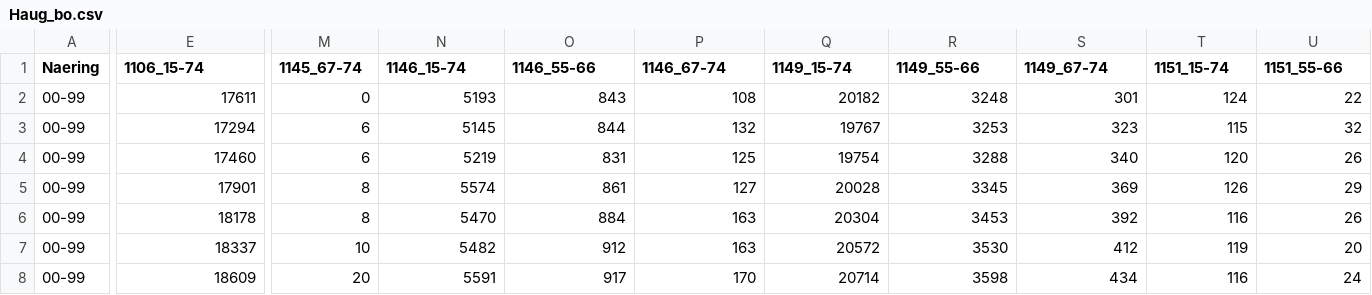
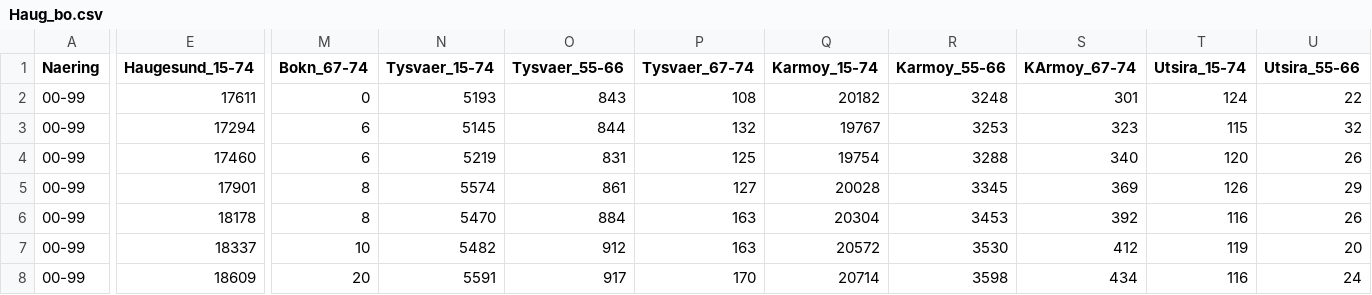
Before and after one commit to ilmork/Arbeidskrav-by-reg, a CSV file: Data_pkt1/Haug_bo.csv, drawn as a sheet; only a part is shown, gaps mark what is left out; the diff covers the shown part only; the diff names each change by its address in the sheet, - before the commit and + after, or states it on an @@ line.

```diff
--- a/Data_pkt1/Haug_bo.csv
+++ b/Data_pkt1/Haug_bo.csv
-E1: 1106_15-74
+E1: Haugesund_15-74
-M1: 1145_67-74
+M1: Bokn_67-74
-N1: 1146_15-74
+N1: Tysvaer_15-74
-O1: 1146_55-66
+O1: Tysvaer_55-66
-P1: 1146_67-74
+P1: Tysvaer_67-74
-Q1: 1149_15-74
+Q1: Karmoy_15-74
-R1: 1149_55-66
+R1: Karmoy_55-66
-S1: 1149_67-74
+S1: KArmoy_67-74
-T1: 1151_15-74
+T1: Utsira_15-74
-U1: 1151_55-66
+U1: Utsira_55-66
```
Also changed, not shown: 4 edited cells elsewhere in this file, Data_pkt1/Haug_arbeid.csv, Data_pkt1/Sunn_arbeid.csv, 3 other files.
